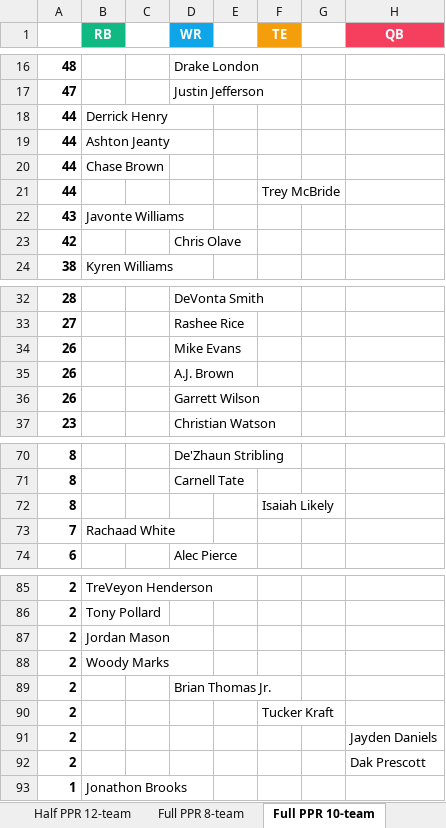
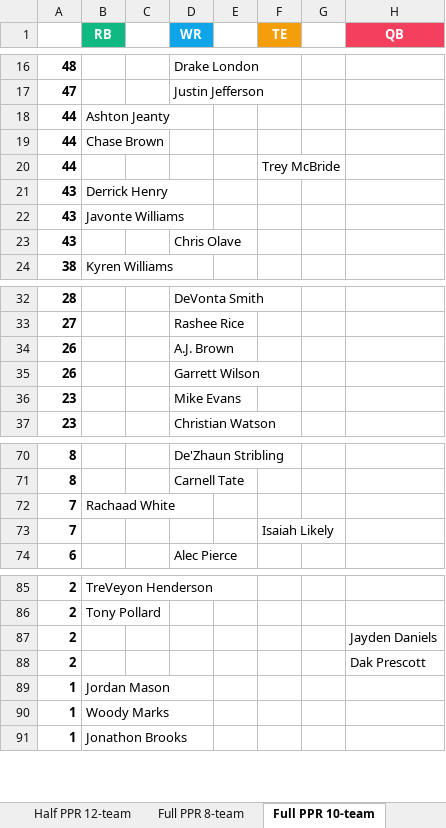
Before and after one commit to seoularpro/OddsVis, an Excel workbook: TradeValueSheets/TradeValues_AllCombinations.xlsx, sheet Full PPR 10-team, drawn as a sheet; only a part is shown, gaps mark what is left out; values as stored, in another font and other column widths than the file's, no borders; removed rows and columns are numbered as before the commit, all else as after; the diff covers the shown part only; the diff names each change by its address in the sheet, - before the commit and + after, or states it on an @@ line.

```diff
--- a/TradeValueSheets/TradeValues_AllCombinations.xlsx (sheet Full PPR 10-team)
+++ b/TradeValueSheets/TradeValues_AllCombinations.xlsx (sheet Full PPR 10-team)
-row 18: 44 | Derrick Henry
+row 21: 43 | Derrick Henry
-A23: 42
+A23: 43
-row 34: 26 |  |  | Mike Evans
+row 36: 23 |  |  | Mike Evans
-row 72: 8 |  |  |  |  | Isaiah Likely
+row 73: 7 |  |  |  |  | Isaiah Likely
-row 87: 2 | Jordan Mason
-row 88: 2 | Woody Marks
-row 89: 2 |  |  | Brian Thomas Jr.
-row 90: 2 |  |  |  |  | Tucker Kraft
+row 89: 1 | Jordan Mason
+row 90: 1 | Woody Marks
```
Also changed, not shown: 3 added rows and 1 removed row elsewhere in this sheet, sheet Half PPR 12-team, sheet Half PPR 10-team, sheet Half PPR 8-team, sheet Full PPR 12-team, sheet Full PPR 8-team, sheet Standard 12-team, 2 more sheets, TradeValueSheets/TradeValues_FullPPR_10team.xlsx, TradeValueSheets/TradeValues_FullPPR_8team.xlsx, 18 other files.
